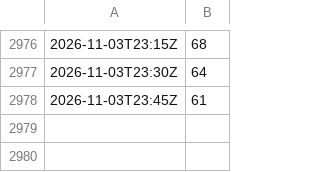
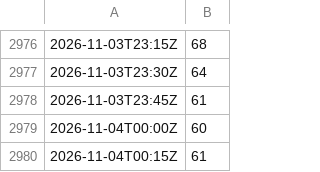
Before and after one commit to syring-digital/meinrved-pegel, a CSV file: daten/43100109-W/2026.csv, drawn as a sheet; only a part is shown, gaps mark what is left out.

```diff
--- a/daten/43100109-W/2026.csv
+++ b/daten/43100109-W/2026.csv
@@ -2978 +2978,3 @@
 2026-11-03T23:45Z;61
+2026-11-04T00:00Z;60
+2026-11-04T00:15Z;61
```
Also changed, not shown: daten/42800309-W/2026.csv, daten/42800310-W/2026.csv, 7 other files.
